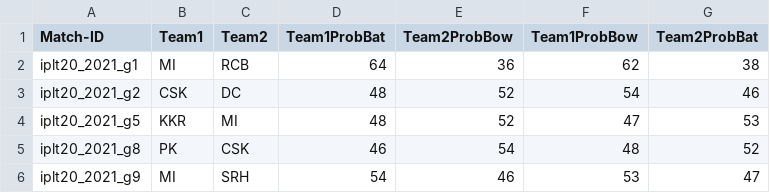
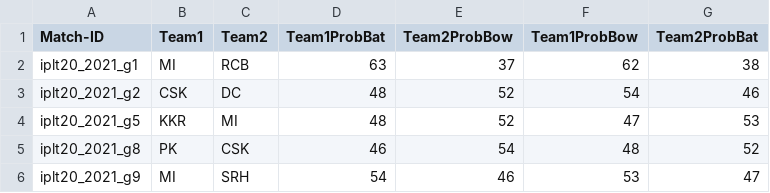
Before and after one commit to Rajnikanth11/victor, a CSV file: Win_Prob1.csv, drawn as a sheet.

Commit message:
Update Win_Prob1.csv

```diff
--- a/Win_Prob1.csv
+++ b/Win_Prob1.csv
@@ -1,3 +1,3 @@
 Match-ID,Team1,Team2,Team1ProbBat,Team2ProbBow,Team1ProbBow,Team2ProbBat
-iplt20_2021_g1,MI,RCB,64,36,62,38
+iplt20_2021_g1,MI,RCB,63,37,62,38
 iplt20_2021_g2,CSK,DC,48,52,54,46
```
